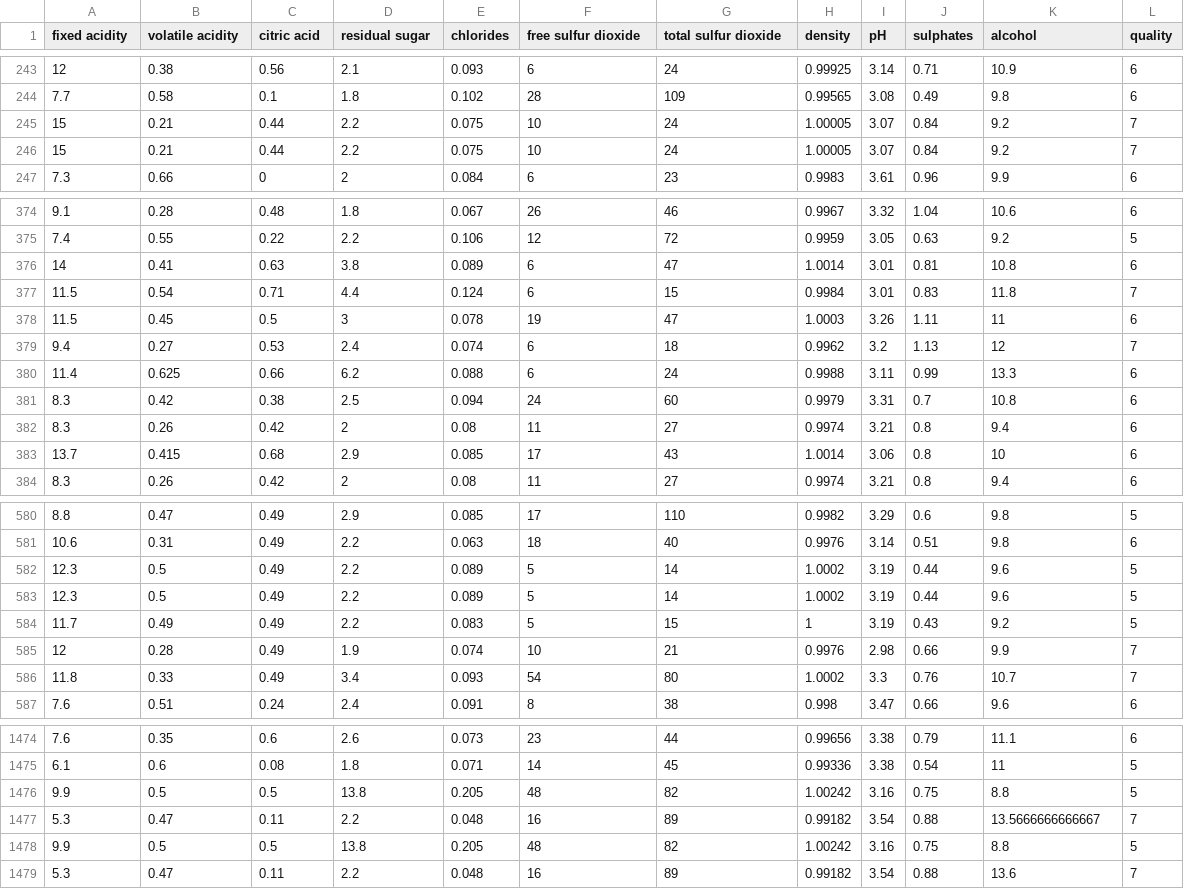
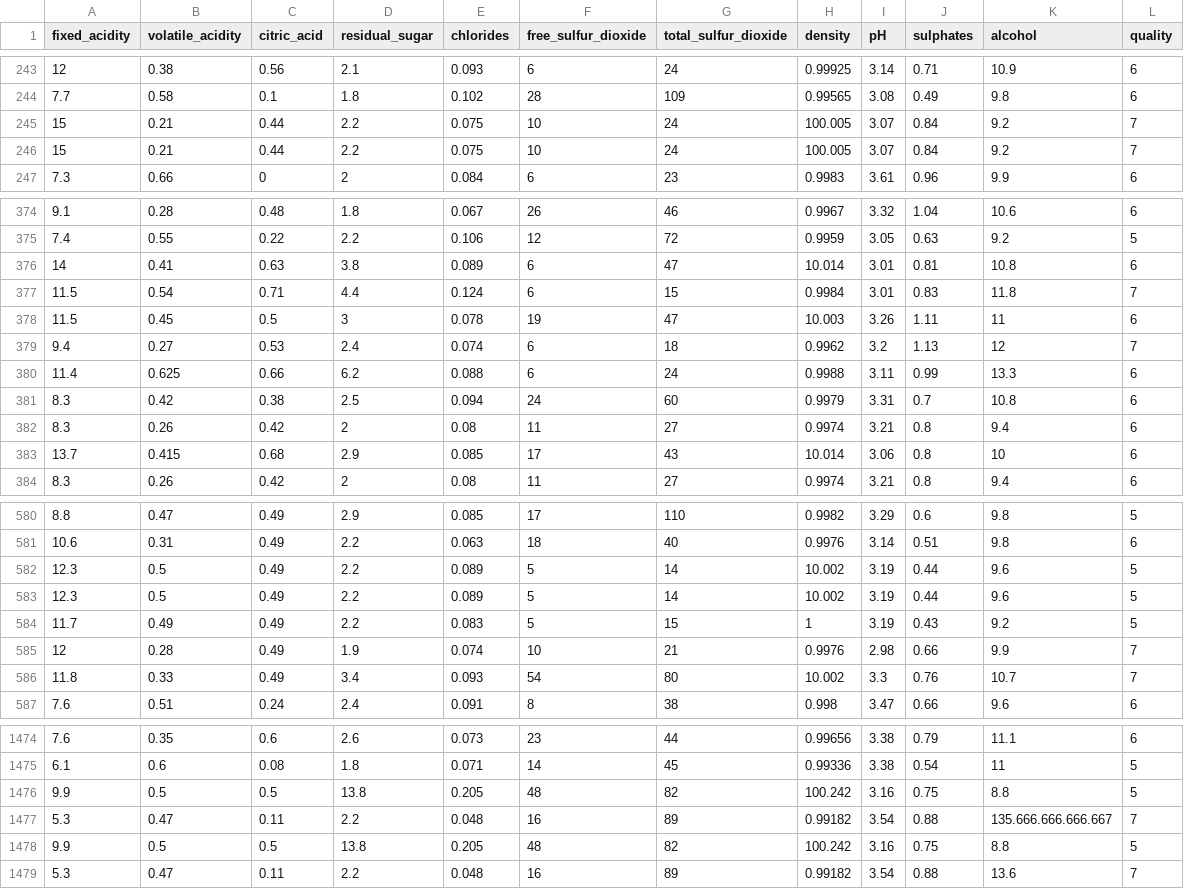
Before and after one commit to ander-oliveira/Estudos-em-IA, a CSV file: IV. Regressão Linear/I. Qualidade de Vinhos/winequality/winequality-red.csv, drawn as a sheet; only a part is shown, gaps mark what is left out; the diff covers the shown part only.

```diff
--- a/IV. Regressão Linear/I. Qualidade de Vinhos/winequality/winequality-red.csv
+++ b/IV. Regressão Linear/I. Qualidade de Vinhos/winequality/winequality-red.csv
@@ -1 +1 @@
-"fixed acidity";"volatile acidity";"citric acid";"residual sugar";"chlorides";"free sulfur dioxide";"total sulfur dioxide";"density";"pH";"sulphates";"alcohol";"quality"
+fixed_acidity;volatile_acidity;citric_acid;residual_sugar;chlorides;free_sulfur_dioxide;total_sulfur_dioxide;density;pH;sulphates;alcohol;quality
@@ -244,4 +244,4 @@
 7.7;0.58;0.1;1.8;0.102;28;109;0.99565;3.08;0.49;9.8;6
-15;0.21;0.44;2.2;0.075;10;24;1.00005;3.07;0.84;9.2;7
-15;0.21;0.44;2.2;0.075;10;24;1.00005;3.07;0.84;9.2;7
+15;0.21;0.44;2.2;0.075;10;24;100.005;3.07;0.84;9.2;7
+15;0.21;0.44;2.2;0.075;10;24;100.005;3.07;0.84;9.2;7
 7.3;0.66;0;2;0.084;6;23;0.9983;3.61;0.96;9.9;6
@@ -375,5 +375,5 @@
 7.4;0.55;0.22;2.2;0.106;12;72;0.9959;3.05;0.63;9.2;5
-14;0.41;0.63;3.8;0.089;6;47;1.0014;3.01;0.81;10.8;6
+14;0.41;0.63;3.8;0.089;6;47;10.014;3.01;0.81;10.8;6
 11.5;0.54;0.71;4.4;0.124;6;15;0.9984;3.01;0.83;11.8;7
-11.5;0.45;0.5;3;0.078;19;47;1.0003;3.26;1.11;11;6
+11.5;0.45;0.5;3;0.078;19;47;10.003;3.26;1.11;11;6
 9.4;0.27;0.53;2.4;0.074;6;18;0.9962;3.2;1.13;12;7
@@ -382,3 +382,3 @@
 8.3;0.26;0.42;2;0.08;11;27;0.9974;3.21;0.8;9.4;6
-13.7;0.415;0.68;2.9;0.085;17;43;1.0014;3.06;0.8;10;6
+13.7;0.415;0.68;2.9;0.085;17;43;10.014;3.06;0.8;10;6
 8.3;0.26;0.42;2;0.08;11;27;0.9974;3.21;0.8;9.4;6
@@ -581,7 +581,7 @@
 10.6;0.31;0.49;2.2;0.063;18;40;0.9976;3.14;0.51;9.8;6
-12.3;0.5;0.49;2.2;0.089;5;14;1.0002;3.19;0.44;9.6;5
-12.3;0.5;0.49;2.2;0.089;5;14;1.0002;3.19;0.44;9.6;5
+12.3;0.5;0.49;2.2;0.089;5;14;10.002;3.19;0.44;9.6;5
+12.3;0.5;0.49;2.2;0.089;5;14;10.002;3.19;0.44;9.6;5
 11.7;0.49;0.49;2.2;0.083;5;15;1;3.19;0.43;9.2;5
 12;0.28;0.49;1.9;0.074;10;21;0.9976;2.98;0.66;9.9;7
-11.8;0.33;0.49;3.4;0.093;54;80;1.0002;3.3;0.76;10.7;7
+11.8;0.33;0.49;3.4;0.093;54;80;10.002;3.3;0.76;10.7;7
 7.6;0.51;0.24;2.4;0.091;8;38;0.998;3.47;0.66;9.6;6
@@ -1475,5 +1475,5 @@
 6.1;0.6;0.08;1.8;0.071;14;45;0.99336;3.38;0.54;11;5
-9.9;0.5;0.5;13.8;0.205;48;82;1.00242;3.16;0.75;8.8;5
-5.3;0.47;0.11;2.2;0.048;16;89;0.99182;3.54;0.88;13.5666666666667;7
-9.9;0.5;0.5;13.8;0.205;48;82;1.00242;3.16;0.75;8.8;5
+9.9;0.5;0.5;13.8;0.205;48;82;100.242;3.16;0.75;8.8;5
+5.3;0.47;0.11;2.2;0.048;16;89;0.99182;3.54;0.88;135.666.666.666.667;7
+9.9;0.5;0.5;13.8;0.205;48;82;100.242;3.16;0.75;8.8;5
 5.3;0.47;0.11;2.2;0.048;16;89;0.99182;3.54;0.88;13.6;7
```
Also changed, not shown: 60 edited cells elsewhere in this file.
